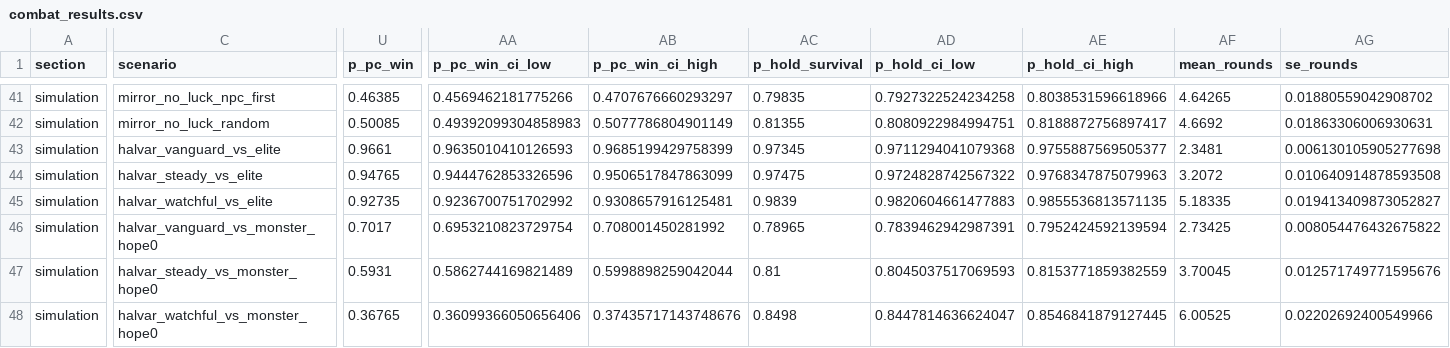
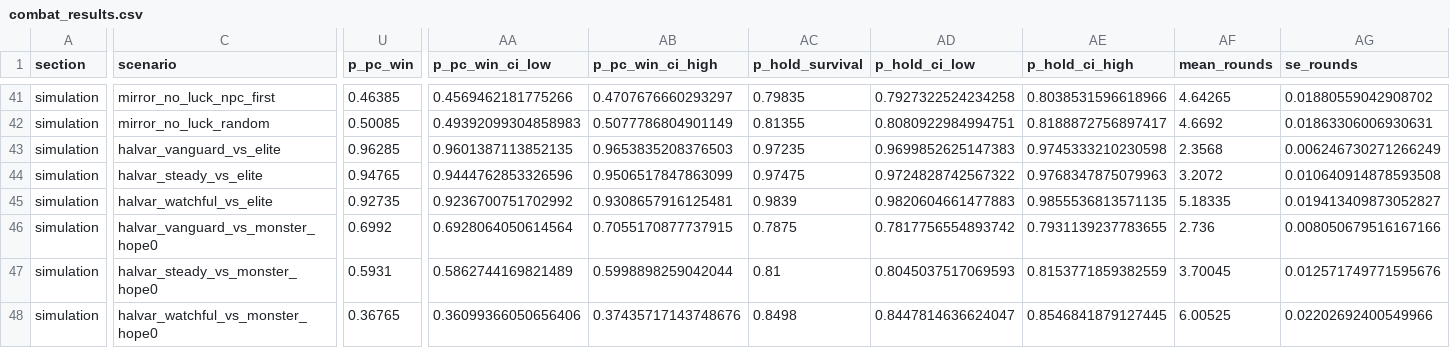
Before and after one commit to BWBrook/sinew-and-steel, a CSV file: docs/independent_engine/combat_results.csv, drawn as a sheet; only a part is shown, gaps mark what is left out; the diff covers the shown part only; the diff names each change by its address in the sheet, - before the commit and + after, or states it on an @@ line.

```diff
--- a/docs/independent_engine/combat_results.csv
+++ b/docs/independent_engine/combat_results.csv
-U43 (p_pc_win): 0.9661
+U43 (p_pc_win): 0.96285
-AA43 (p_pc_win_ci_low): 0.9635010410126593
+AA43 (p_pc_win_ci_low): 0.9601387113852135
-AB43 (p_pc_win_ci_high): 0.9685199429758399
+AB43 (p_pc_win_ci_high): 0.9653835208376503
-AC43 (p_hold_survival): 0.97345
+AC43 (p_hold_survival): 0.97235
-AD43 (p_hold_ci_low): 0.9711294041079368
+AD43 (p_hold_ci_low): 0.9699852625147383
-AE43 (p_hold_ci_high): 0.9755887569505377
+AE43 (p_hold_ci_high): 0.9745333210230598
-AF43 (mean_rounds): 2.3481
+AF43 (mean_rounds): 2.3568
-AG43 (se_rounds): 0.006130105905277698
+AG43 (se_rounds): 0.006246730271266249
-U46 (p_pc_win): 0.7017
+U46 (p_pc_win): 0.6992
-AA46 (p_pc_win_ci_low): 0.6953210823729754
+AA46 (p_pc_win_ci_low): 0.6928064050614564
-AB46 (p_pc_win_ci_high): 0.708001450281992
+AB46 (p_pc_win_ci_high): 0.7055170877737915
-AC46 (p_hold_survival): 0.78965
+AC46 (p_hold_survival): 0.7875
-AD46 (p_hold_ci_low): 0.7839462942987391
+AD46 (p_hold_ci_low): 0.7817756554893742
-AE46 (p_hold_ci_high): 0.7952424592139594
+AE46 (p_hold_ci_high): 0.7931139237783655
-AF46 (mean_rounds): 2.73425
+AF46 (mean_rounds): 2.736
-AG46 (se_rounds): 0.008054476432675822
+AG46 (se_rounds): 0.008050679516167166
```
Also changed, not shown: 71 edited cells elsewhere in this file, 12 other files.
